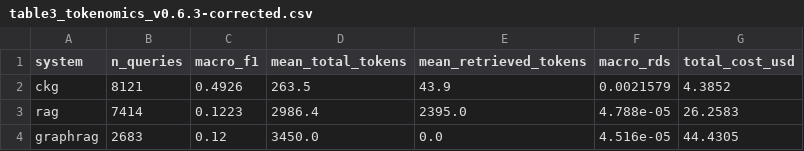
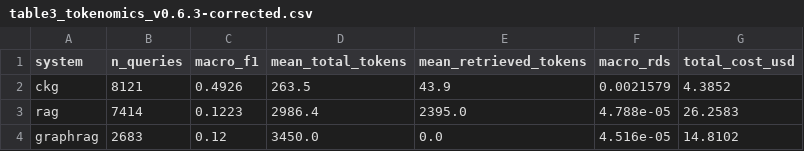
Before and after one commit to Yarmoluk/ckg-benchmark, a CSV file: results/tables/table3_tokenomics_v0.6.3-corrected.csv, drawn as a sheet.

```diff
--- a/results/tables/table3_tokenomics_v0.6.3-corrected.csv
+++ b/results/tables/table3_tokenomics_v0.6.3-corrected.csv
@@ -3,2 +3,2 @@ ckg,8121,0.4926,263.5,43.9,0.0021579,4.3852
 rag,7414,0.1223,2986.4,2395.0,4.788e-05,26.2583
-graphrag,2683,0.12,3450.0,0.0,4.516e-05,44.4305
+graphrag,2683,0.12,3450.0,0.0,4.516e-05,14.8102
```
Also changed, not shown: results/tables/structure_premium.csv, results/tables/table1_macro_f1.csv, 7 other files.
